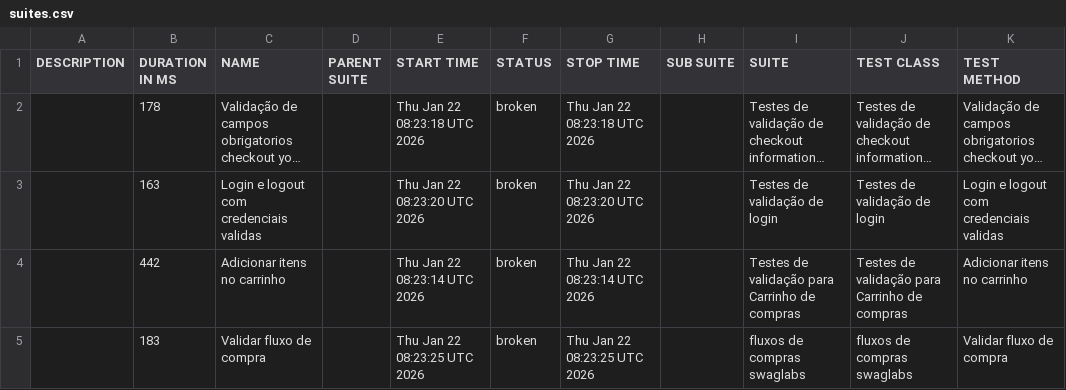
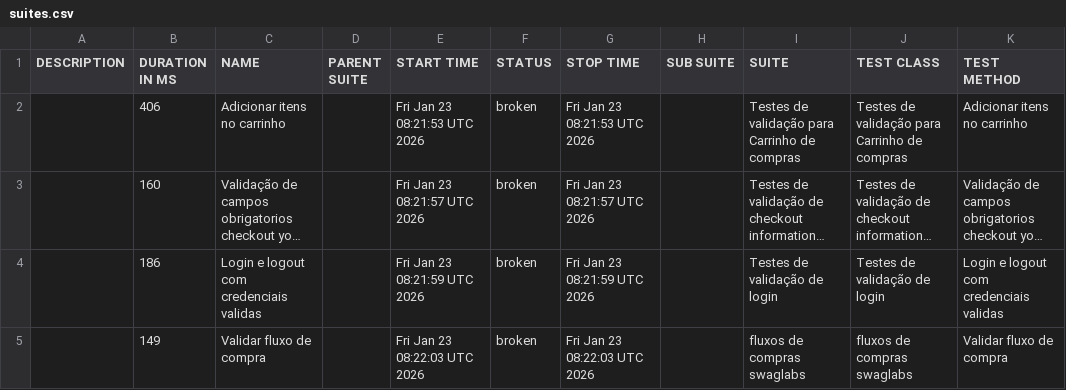
Before and after one commit to DiegoBBarbosa09/Automacao_swaglabs_cypress, a CSV file: data/suites.csv, drawn as a sheet; long unchanged cells end in …; removed rows and columns are numbered as before the commit, all else as after; the diff names each change by its address in the sheet, - before the commit and + after, or states it on an @@ line.

```diff
--- a/data/suites.csv
+++ b/data/suites.csv
+row 2:  | 406 | Adicionar itens no carrinho |  | Fri Jan 23 08:21:53 UTC 2026 | broken | Fri Jan 23 08:21:53 UTC 2026 |  | Testes de validação para Carrinho de compras | Testes de validação para Carrinho de compras | Adicionar itens no carrinho
-B3 (DURATION IN MS): 178
+B3 (DURATION IN MS): 160
-E3 (START TIME): Thu Jan 22 08:23:18 UTC 2026
+E3 (START TIME): Fri Jan 23 08:21:57 UTC 2026
-G3 (STOP TIME): Thu Jan 22 08:23:18 UTC 2026
+G3 (STOP TIME): Fri Jan 23 08:21:57 UTC 2026
-B4 (DURATION IN MS): 163
+B4 (DURATION IN MS): 186
-E4 (START TIME): Thu Jan 22 08:23:20 UTC 2026
+E4 (START TIME): Fri Jan 23 08:21:59 UTC 2026
-G4 (STOP TIME): Thu Jan 22 08:23:20 UTC 2026
+G4 (STOP TIME): Fri Jan 23 08:21:59 UTC 2026
-row 4:  | 442 | Adicionar itens no carrinho |  | Thu Jan 22 08:23:14 UTC 2026 | broken | Thu Jan 22 08:23:14 UTC 2026 |  | Testes de validação para Carrinho de compras | Testes de validação para Carrinho de compras | Adicionar itens no carrinho
-B5 (DURATION IN MS): 183
+B5 (DURATION IN MS): 149
-E5 (START TIME): Thu Jan 22 08:23:25 UTC 2026
+E5 (START TIME): Fri Jan 23 08:22:03 UTC 2026
-G5 (STOP TIME): Thu Jan 22 08:23:25 UTC 2026
+G5 (STOP TIME): Fri Jan 23 08:22:03 UTC 2026
```
Also changed, not shown: 23 other files.
